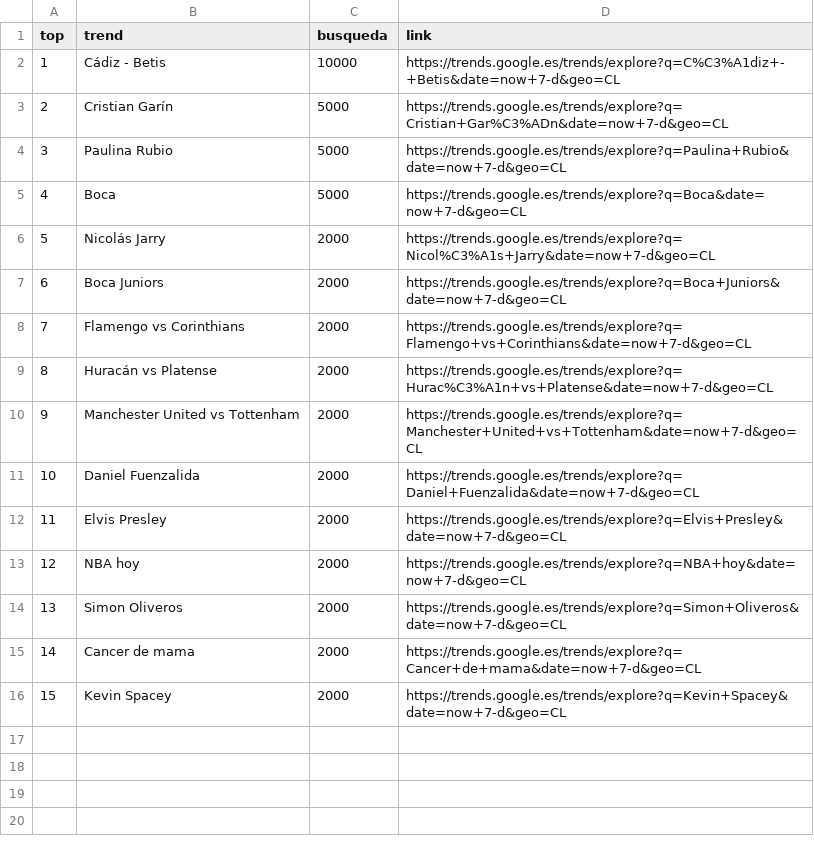
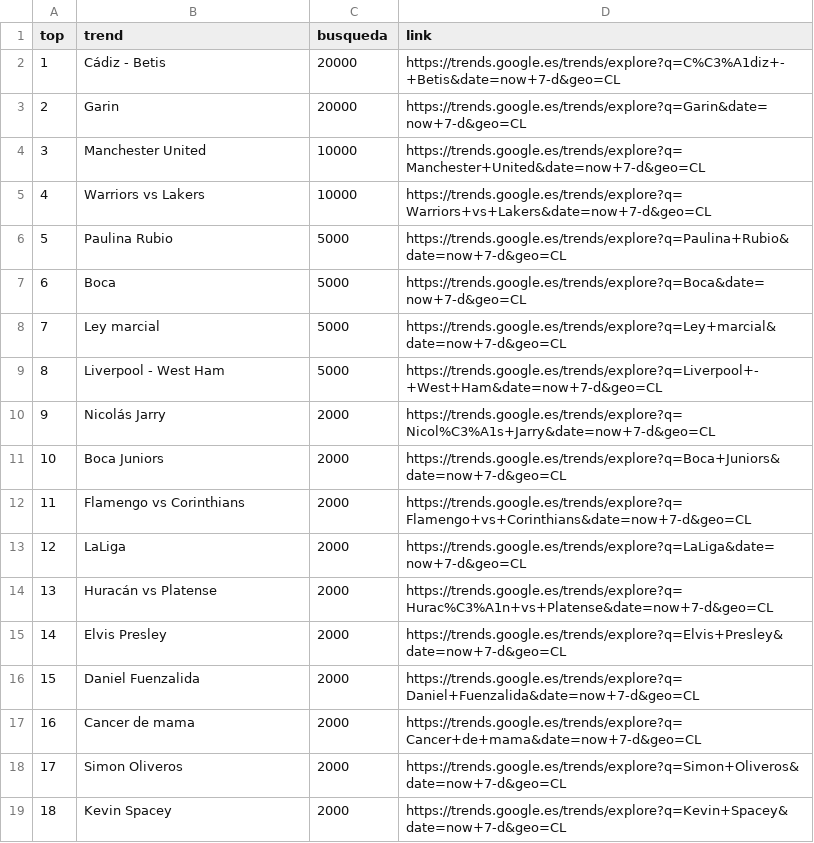
Before and after one commit to cristian-data-science/social_spider_app, a CSV file: resultados/google.csv, drawn as a sheet; removed rows and columns are numbered as before the commit, all else as after; the diff names each change by its address in the sheet, - before the commit and + after, or states it on an @@ line.

Commit message:
results update

```diff
--- a/resultados/google.csv
+++ b/resultados/google.csv
-C2 (busqueda): 10000
+C2 (busqueda): 20000
-row 3: 2 | Cristian Garín | 5000 | https://trends.google.es/trends/explore?q=Cristian+Gar%C3%ADn&date=now+7-d&geo=CL
+row 3: 2 | Garin | 20000 | https://trends.google.es/trends/explore?q=Garin&date=now+7-d&geo=CL
+row 4: 3 | Manchester United | 10000 | https://trends.google.es/trends/explore?q=Manchester+United&date=now+7-d&geo=CL
+row 5: 4 | Warriors vs Lakers | 10000 | https://trends.google.es/trends/explore?q=Warriors+vs+Lakers&date=now+7-d&geo=CL
@@ column A (top) renumbered from row 6 down @@
+row 8: 7 | Ley marcial | 5000 | https://trends.google.es/trends/explore?q=Ley+marcial&date=now+7-d&geo=CL
+row 9: 8 | Liverpool - West Ham | 5000 | https://trends.google.es/trends/explore?q=Liverpool+-+West+Ham&date=now+7-d&geo=CL
+row 13: 12 | LaLiga | 2000 | https://trends.google.es/trends/explore?q=LaLiga&date=now+7-d&geo=CL
-B15 (trend): Manchester United vs Tottenham
+B15 (trend): Elvis Presley
-D15 (link): https://trends.google.es/trends/explore?q=Manchester+United+vs+Tottenham&date=now+7-d&geo=CL
+D15 (link): https://trends.google.es/trends/explore?q=Elvis+Presley&date=now+7-d&geo=CL
-row 12: 11 | Elvis Presley | 2000 | https://trends.google.es/trends/explore?q=Elvis+Presley&date=now+7-d&geo=CL
-B17 (trend): NBA hoy
+B17 (trend): Cancer de mama
-D17 (link): https://trends.google.es/trends/explore?q=NBA+hoy&date=now+7-d&geo=CL
+D17 (link): https://trends.google.es/trends/explore?q=Cancer+de+mama&date=now+7-d&geo=CL
-row 15: 14 | Cancer de mama | 2000 | https://trends.google.es/trends/explore?q=Cancer+de+mama&date=now+7-d&geo=CL
```
Also changed, not shown: resultados/tiktok.csv, resultados/twitter.csv, 1 other file.
